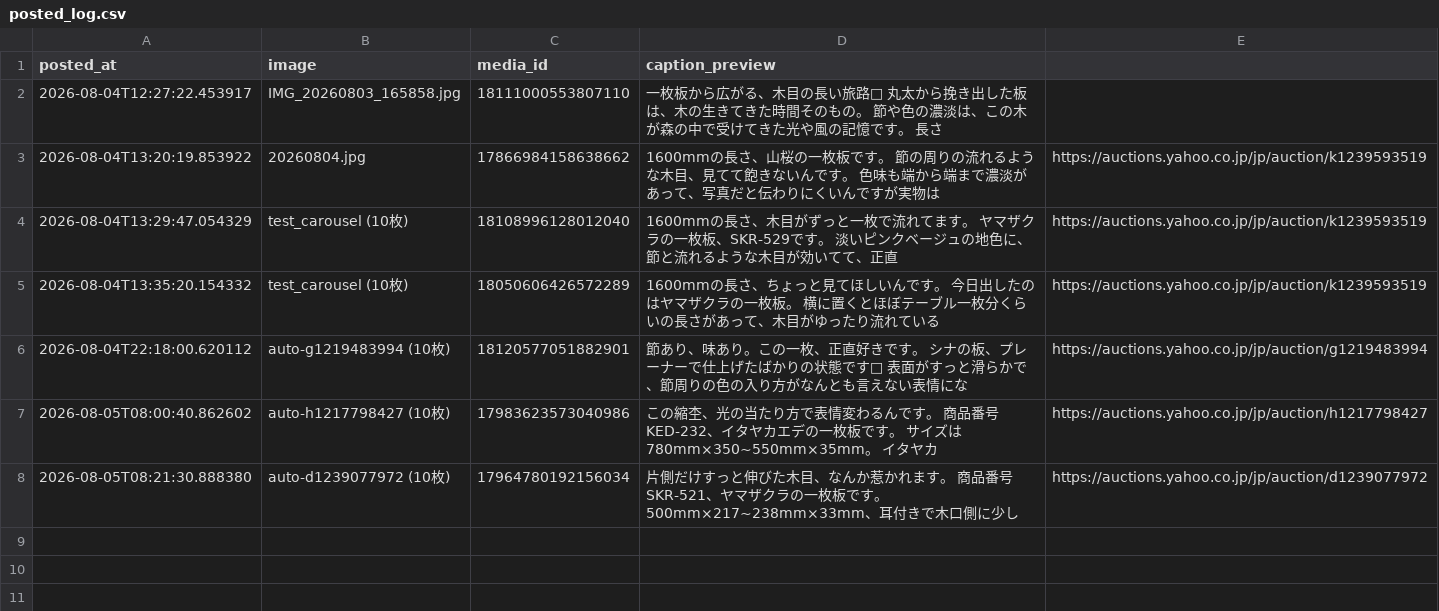
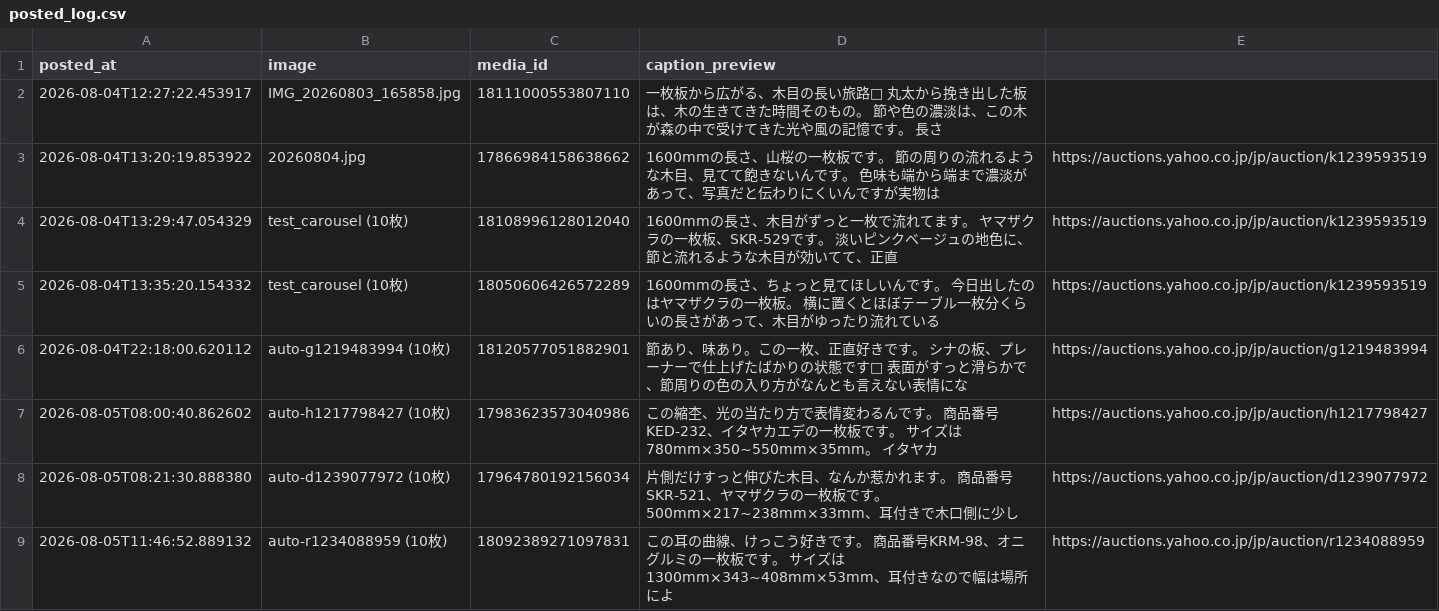
Before and after one commit to junshin1102/instagram-auto-post, a CSV file: images/posted/posted_log.csv, drawn as a sheet; the diff names each change by its address in the sheet, - before the commit and + after, or states it on an @@ line.

```diff
--- a/images/posted/posted_log.csv
+++ b/images/posted/posted_log.csv
+row 9: 2026-08-05T11:46:52.889132 | auto-r1234088959 (10枚) | 18092389271097831 | この耳の曲線、けっこう好きです。 商品番号KRM-98、オニグルミの一枚板です。 サイズは1300mm×343~408mm×53mm、耳付きなので幅は場所によ | https://auctions.yahoo.co.jp/jp/auction/r1234088959
```
Also changed, not shown: 11 other files.
